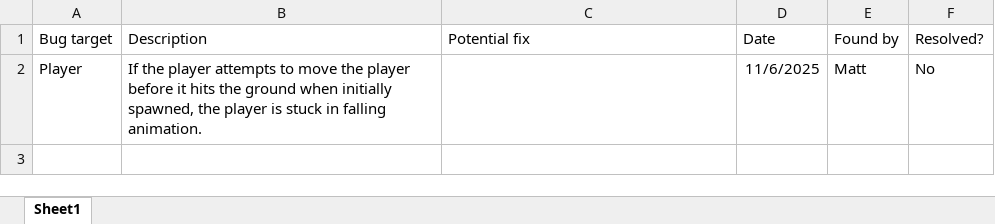
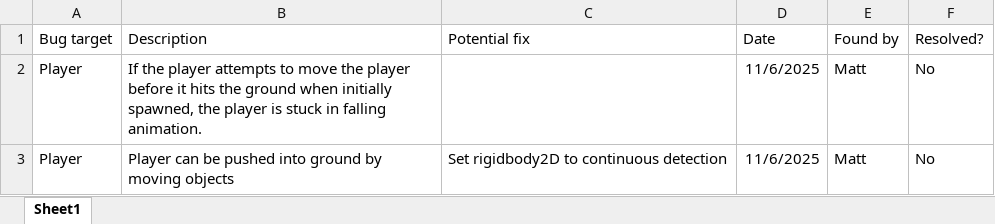
Before and after one commit to tylergehring/SubTerra, an Excel workbook: Docs/Bugs.xlsx, sheet Sheet1, drawn as a sheet; values as stored, in another font and other column widths than the file's, no borders; the diff names each change by its address in the sheet, - before the commit and + after, or states it on an @@ line.

```diff
--- a/Docs/Bugs.xlsx (sheet Sheet1)
+++ b/Docs/Bugs.xlsx (sheet Sheet1)
+row 3: Player | Player can be pushed into ground by moving objects | Set rigidbody2D to continuous detection | 11/6/2025 | Matt | No
```
Also changed, not shown: 1 other file.
